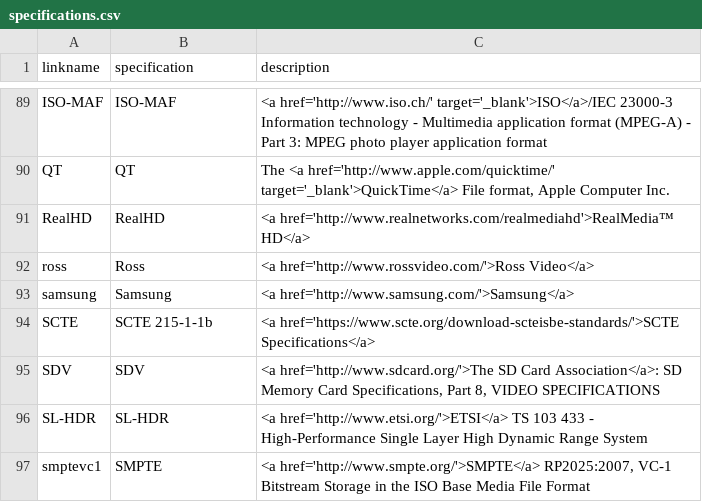
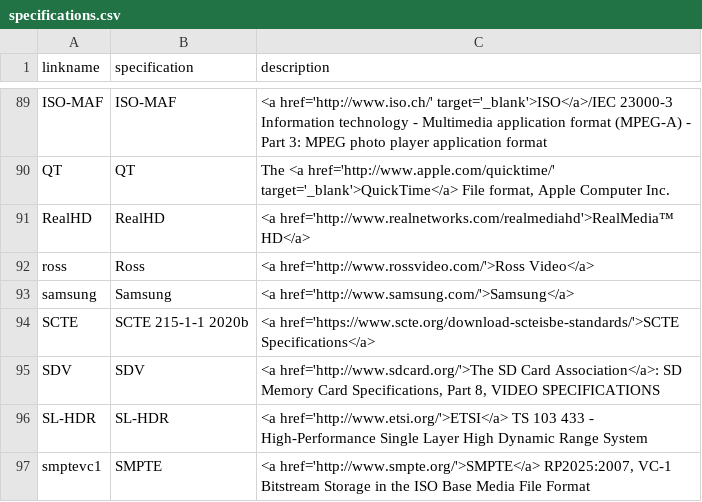
Before and after one commit to mp4ra/mp4ra.github.io, a CSV file: CSV/specifications.csv, drawn as a sheet; only a part is shown, gaps mark what is left out.

Commit message:
Update specifications.csv

```diff
--- a/CSV/specifications.csv
+++ b/CSV/specifications.csv
@@ -93,3 +93,3 @@ ross,Ross,<a href='http://www.rossvideo.com/'>Ross Video</a>
 samsung,Samsung,"<a href='http://www.samsung.com/'>Samsung</a> "
-SCTE, SCTE 215-1-1b,"<a href='https://www.scte.org/download-scteisbe-standards/'>SCTE Specifications</a>"
+SCTE, SCTE 215-1-1 2020b,"<a href='https://www.scte.org/download-scteisbe-standards/'>SCTE Specifications</a>"
 SDV,SDV,"<a href='http://www.sdcard.org/'>The SD Card Association</a>: SD Memory Card Specifications, Part 8, VIDEO SPECIFICATIONS"
```
